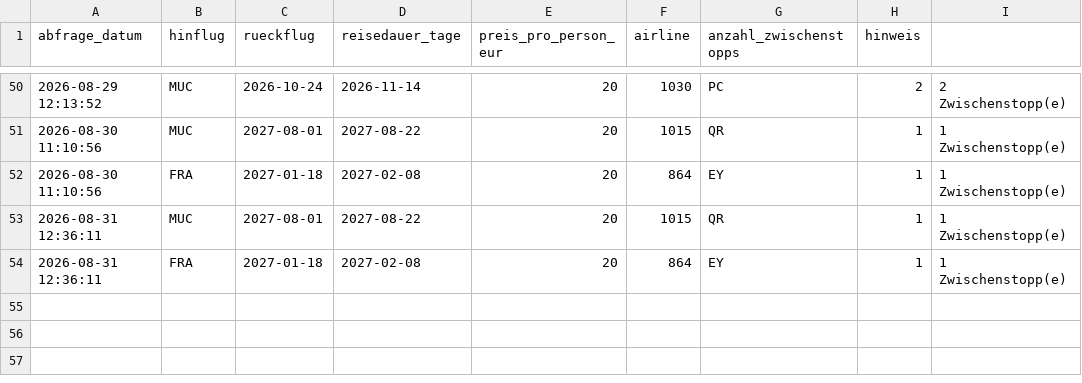
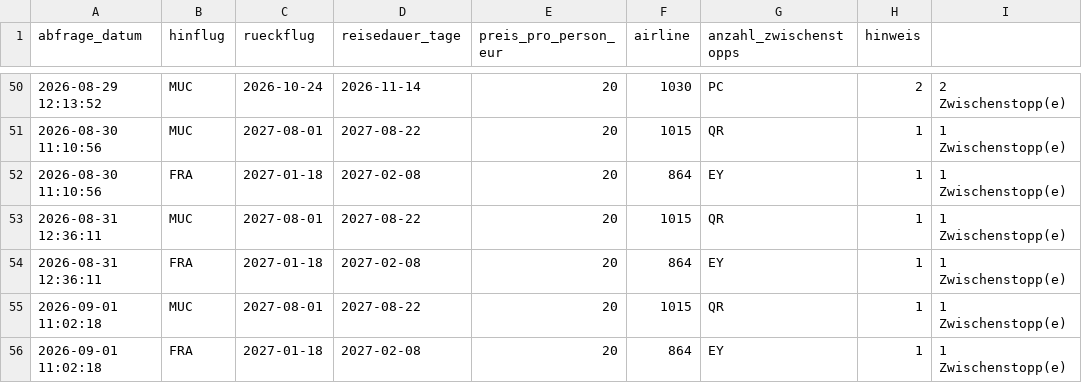
Before and after one commit to Silberwolf1984/flugsuche-japan, a CSV file: data/preise.csv, drawn as a sheet; only a part is shown, gaps mark what is left out; the diff names each change by its address in the sheet, - before the commit and + after, or states it on an @@ line.

```diff
--- a/data/preise.csv
+++ b/data/preise.csv
+row 55: 2026-09-01 11:02:18 | MUC | 2027-08-01 | 2027-08-22 | 20 | 1015 | QR | 1 | 1 Zwischenstopp(e)
+row 56: 2026-09-01 11:02:18 | FRA | 2027-01-18 | 2027-02-08 | 20 | 864 | EY | 1 | 1 Zwischenstopp(e)
```
